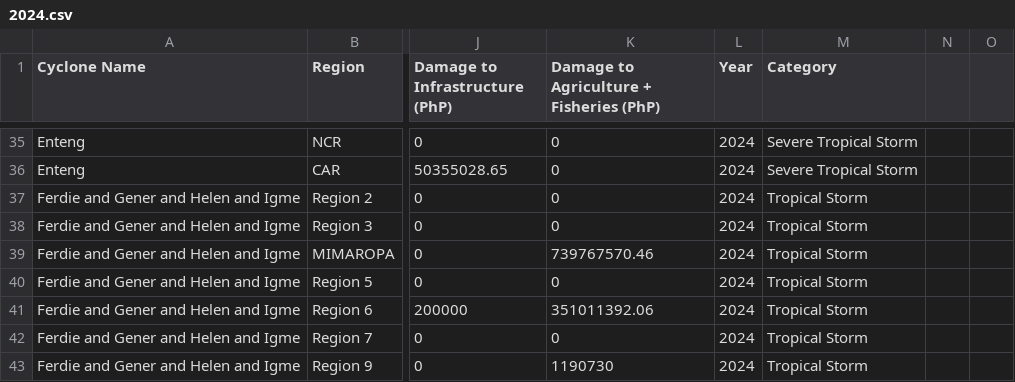
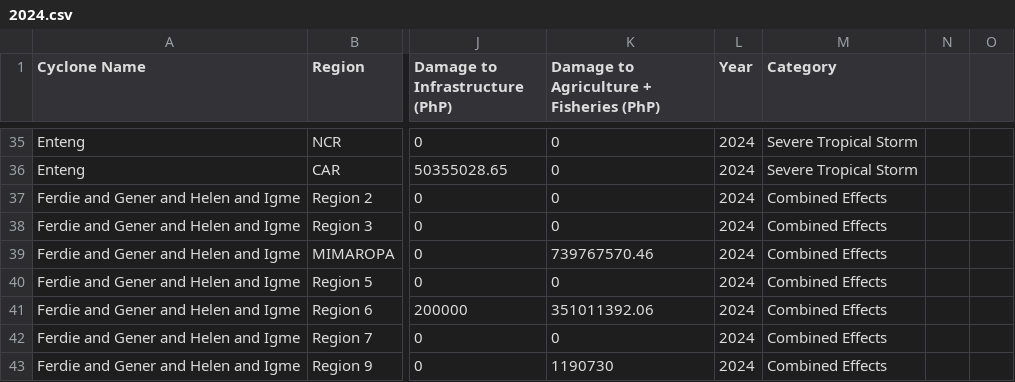
Before and after one commit to alecbnono/flood-control-health-outcomes, a CSV file: data/typhoon-impact/2024.csv, drawn as a sheet; only a part is shown, gaps mark what is left out; the diff covers the shown part only; the diff names each change by its address in the sheet, - before the commit and + after, or states it on an @@ line.

Commit message:
fix: change super typhoon 2024 to combined effects

```diff
--- a/data/typhoon-impact/2024.csv
+++ b/data/typhoon-impact/2024.csv
-M37:M43 (Category): Tropical Storm
+M37:M43 (Category): Combined Effects
```
Also changed, not shown: 3 removed rows and 29 edited cells elsewhere in this file.
